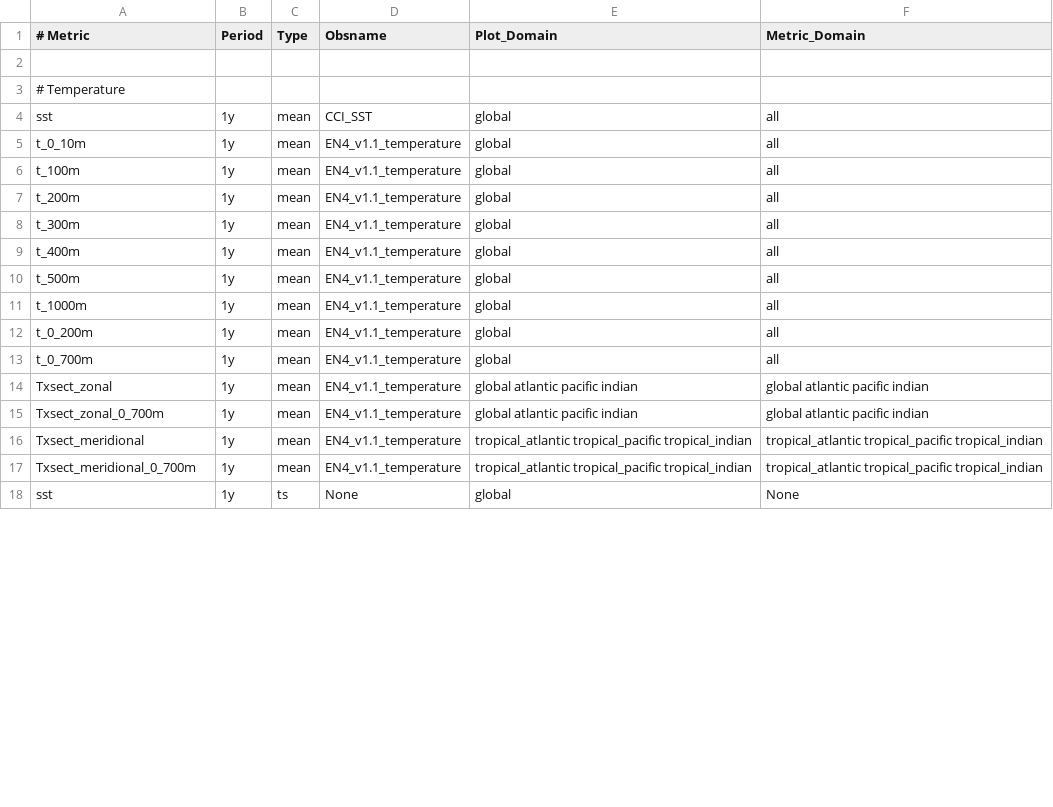
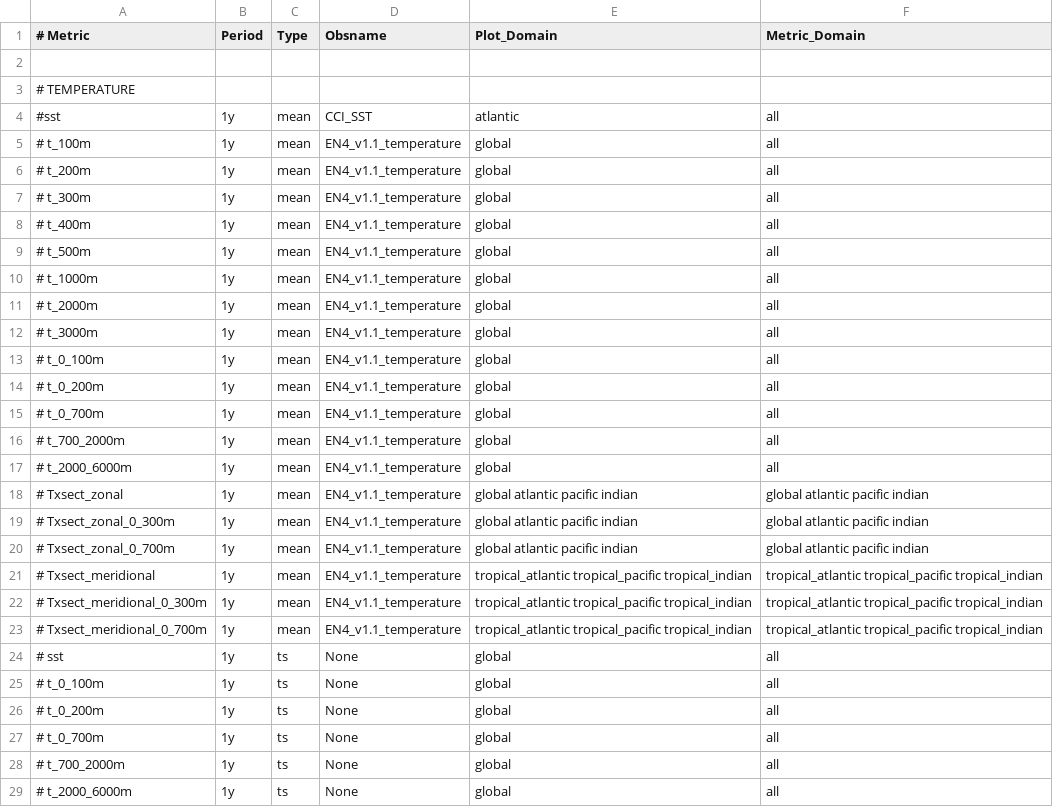
Before and after one commit to cdr30/ocean-assess, a CSV file: etc/metrics.csv, drawn as a sheet; only a part is shown; the diff covers the shown part only.

```diff
--- a/etc/metrics.csv
+++ b/etc/metrics.csv
@@ -2,17 +2,28 @@
 
-# Temperature
-sst,                      1y, mean, CCI_SST,              global,                                             all
-t_0_10m,                  1y, mean, EN4_v1.1_temperature, global,                                             all
-t_100m,                   1y, mean, EN4_v1.1_temperature, global,                                             all
-t_200m,                   1y, mean, EN4_v1.1_temperature, global,                                             all
-t_300m,                   1y, mean, EN4_v1.1_temperature, global,                                             all
-t_400m,                   1y, mean, EN4_v1.1_temperature, global,                                             all
-t_500m,                   1y, mean, EN4_v1.1_temperature, global,                                             all
-t_1000m,                  1y, mean, EN4_v1.1_temperature, global,                                             all
-t_0_200m,                 1y, mean, EN4_v1.1_temperature, global,                                             all
-t_0_700m,                 1y, mean, EN4_v1.1_temperature, global,                                             all
-Txsect_zonal,             1y, mean, EN4_v1.1_temperature, global atlantic pacific indian,                     global atlantic pacific indian
-Txsect_zonal_0_700m,      1y, mean, EN4_v1.1_temperature, global atlantic pacific indian,                     global atlantic pacific indian
-Txsect_meridional,        1y, mean, EN4_v1.1_temperature, tropical_atlantic tropical_pacific tropical_indian, tropical_atlantic tropical_pacific tropical_indian
-Txsect_meridional_0_700m, 1y, mean, EN4_v1.1_temperature, tropical_atlantic tropical_pacific tropical_indian, tropical_atlantic tropical_pacific tropical_indian
-sst,                      1y, ts,   None,                 global,                                             None
+# TEMPERATURE
+#sst,                      1y, mean, CCI_SST,                atlantic,                                             all
+# t_100m,                   1y, mean, EN4_v1.1_temperature, global,                                             all
+# t_200m,                   1y, mean, EN4_v1.1_temperature, global,                                             all
+# t_300m,                   1y, mean, EN4_v1.1_temperature, global,                                             all
+# t_400m,                   1y, mean, EN4_v1.1_temperature, global,                                             all
+# t_500m,                   1y, mean, EN4_v1.1_temperature, global,                                             all
+# t_1000m,                  1y, mean, EN4_v1.1_temperature, global,                                             all
+# t_2000m,                  1y, mean, EN4_v1.1_temperature, global,                                             all
+# t_3000m,                  1y, mean, EN4_v1.1_temperature, global,                                             all
+# t_0_100m,                 1y, mean, EN4_v1.1_temperature, global,                                             all
+# t_0_200m,                 1y, mean, EN4_v1.1_temperature, global,                                             all
+# t_0_700m,                 1y, mean, EN4_v1.1_temperature, global,                                             all
+# t_700_2000m, 		  1y, mean, EN4_v1.1_temperature, global,                                             all
+# t_2000_6000m,             1y, mean, EN4_v1.1_temperature, global,                                             all
+# Txsect_zonal,             1y, mean, EN4_v1.1_temperature, global atlantic pacific indian,                     global atlantic pacific indian
+# Txsect_zonal_0_300m,      1y, mean, EN4_v1.1_temperature, global atlantic pacific indian,                     global atlantic pacific indian
+# Txsect_zonal_0_700m,      1y, mean, EN4_v1.1_temperature, global atlantic pacific indian,                     global atlantic pacific indian
+# Txsect_meridional,        1y, mean, EN4_v1.1_temperature, tropical_atlantic tropical_pacific tropical_indian, tropical_atlantic tropical_pacific tropical_indian
+# Txsect_meridional_0_300m, 1y, mean, EN4_v1.1_temperature, tropical_atlantic tropical_pacific tropical_indian, tropical_atlantic tropical_pacific tropical_indian
+# Txsect_meridional_0_700m, 1y, mean, EN4_v1.1_temperature, tropical_atlantic tropical_pacific tropical_indian, tropical_atlantic tropical_pacific tropical_indian
+# sst,                      1y, ts,   None,                 global,                                             all
+# t_0_100m,                 1y, ts,   None,          	  global,                                             all
+# t_0_200m,                 1y, ts,   None,                 global,                                             all
+# t_0_700m,                 1y, ts,   None,                 global,                                             all
+# t_700_2000m, 	            1y, ts,   None,                 global,                                             all
+# t_2000_6000m,             1y, ts,   None,                 global,                                             all
```
Also changed, not shown: 11 added rows and 35 edited cells elsewhere in this file, 39 other files.
